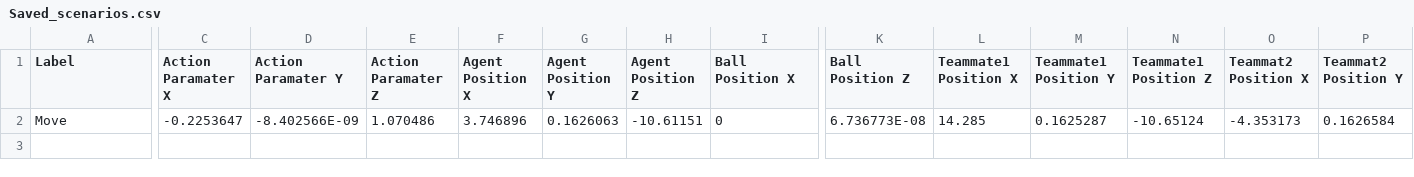
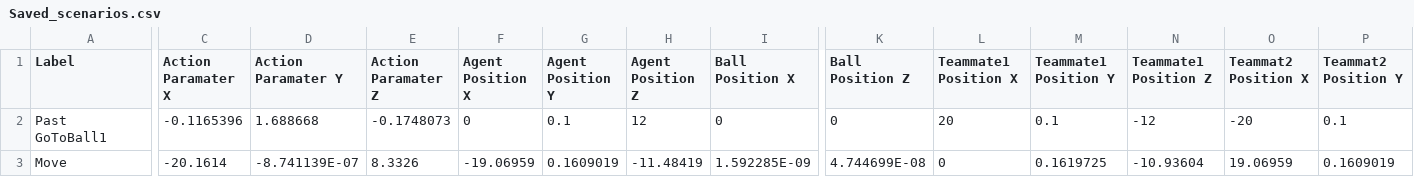
Before and after one commit to moonsh/Final_deep_soccer, a CSV file: Project/Assets/CSV/Saved_scenarios.csv, drawn as a sheet; only a part is shown, gaps mark what is left out; addresses are those after the commit; rows hold the shown columns only; the diff covers the shown part only; the diff names each change by its address in the sheet, - before the commit and + after, or states it on an @@ line.

```diff
--- a/Project/Assets/CSV/Saved_scenarios.csv
+++ b/Project/Assets/CSV/Saved_scenarios.csv
+row 2: Past GoToBall1 | -0.1165396 | 1.688668 | -0.1748073 | 0 | 0.1 | 12 | 0 | 0 | 20 | 0.1 | -12 | -20 | 0.1
-C3 (Action Paramater X): -0.2253647
+C3 (Action Paramater X): -20.1614
-D3 (Action Paramater Y): -8.402566E-09
+D3 (Action Paramater Y): -8.741139E-07
-E3 (Action Paramater Z): 1.070486
+E3 (Action Paramater Z): 8.3326
-F3 (Agent Position X): 3.746896
+F3 (Agent Position X): -19.06959
-G3 (Agent Position Y): 0.1626063
+G3 (Agent Position Y): 0.1609019
-H3 (Agent Position Z): -10.61151
+H3 (Agent Position Z): -11.48419
-I3 (Ball Position X): 0
+I3 (Ball Position X): 1.592285E-09
-K3 (Ball Position Z): 6.736773E-08
+K3 (Ball Position Z): 4.744699E-08
-L3 (Teammate1 Position X): 14.285
+L3 (Teammate1 Position X): 0
-M3 (Teammate1 Position Y): 0.1625287
+M3 (Teammate1 Position Y): 0.1619725
-N3 (Teammate1 Position Z): -10.65124
+N3 (Teammate1 Position Z): -10.93604
-O3 (Teammat2 Position X): -4.353173
+O3 (Teammat2 Position X): 19.06959
-P3 (Teammat2 Position Y): 0.1626584
+P3 (Teammat2 Position Y): 0.1609019
```
Also changed, not shown: 7 edited cells elsewhere in this file, 7 other files.
